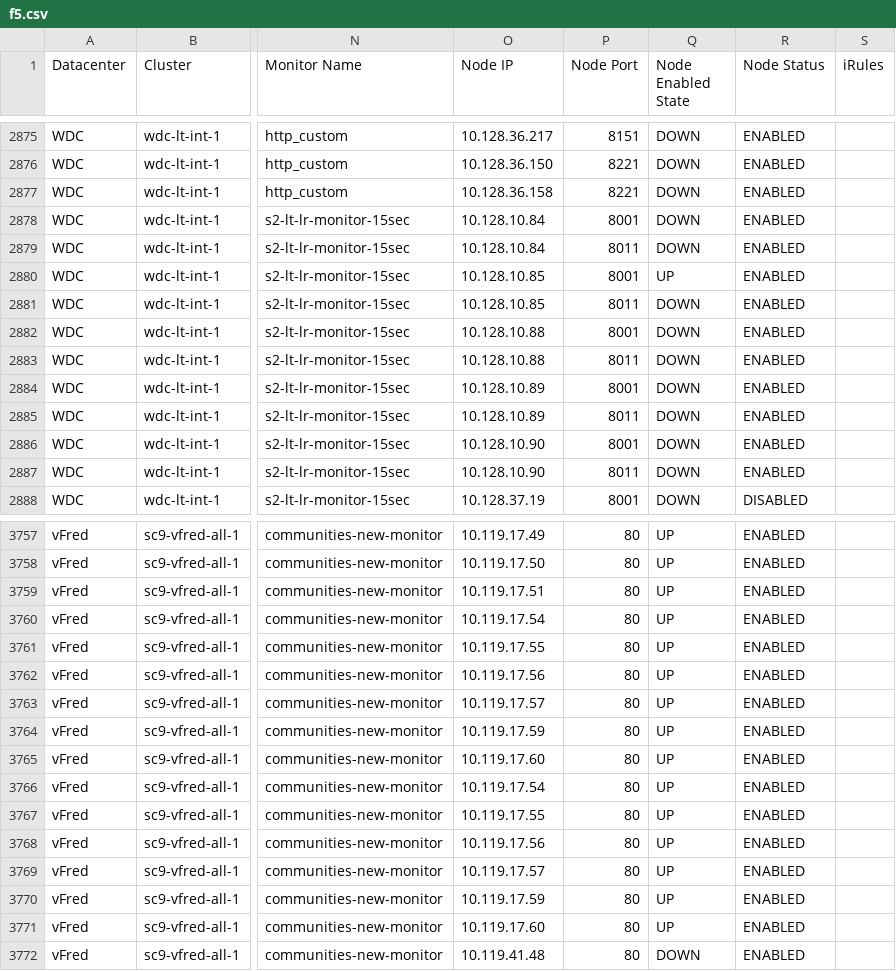
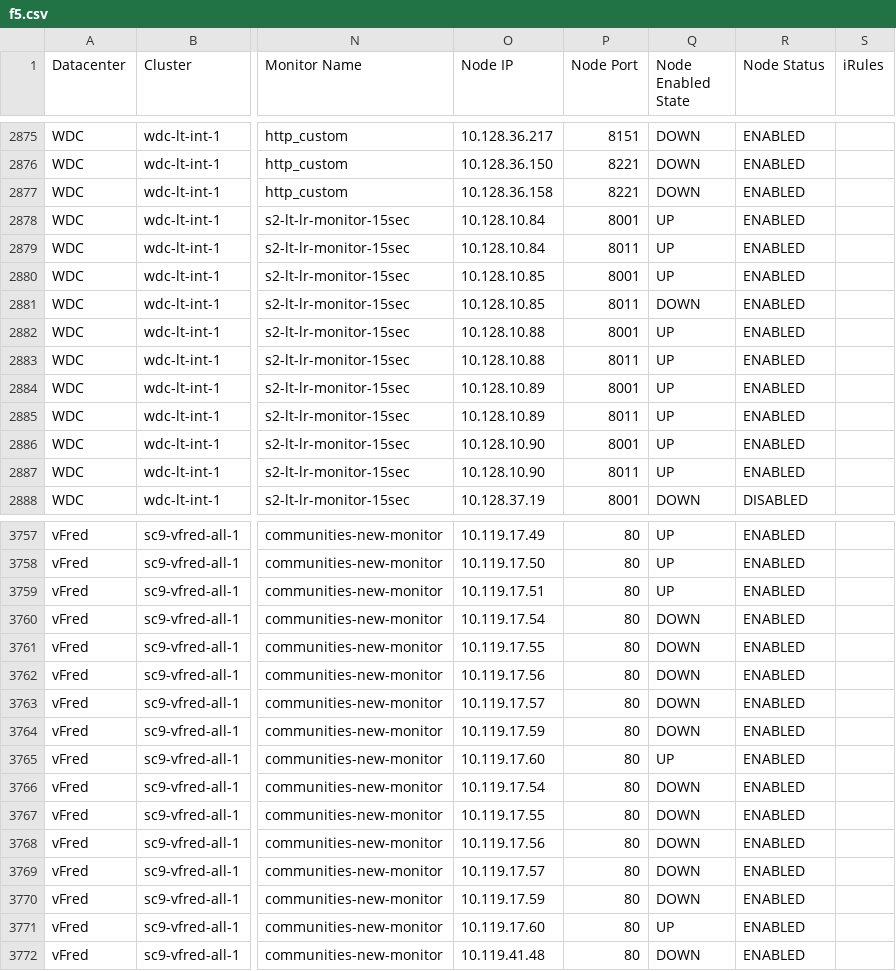
Before and after one commit to vijayajyothi/planning, a CSV file: csv_data/f5/f5.csv, drawn as a sheet; only a part is shown, gaps mark what is left out; the diff covers the shown part only; the diff names each change by its address in the sheet, - before the commit and + after, or states it on an @@ line.

```diff
--- a/csv_data/f5/f5.csv
+++ b/csv_data/f5/f5.csv
-Q2878:Q2879 (Node Enabled State): DOWN
+Q2878:Q2879 (Node Enabled State): UP
-Q2882:Q2887 (Node Enabled State): DOWN
+Q2882:Q2887 (Node Enabled State): UP
-Q3760:Q3764 (Node Enabled State): UP
+Q3760:Q3764 (Node Enabled State): DOWN
-Q3766:Q3770 (Node Enabled State): UP
+Q3766:Q3770 (Node Enabled State): DOWN
```
Also changed, not shown: 36 edited cells elsewhere in this file, 3 other files.
